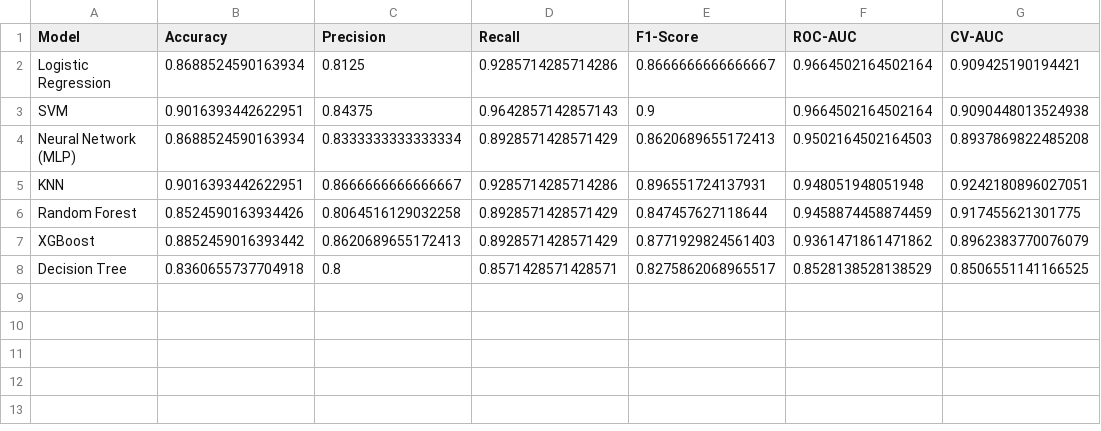
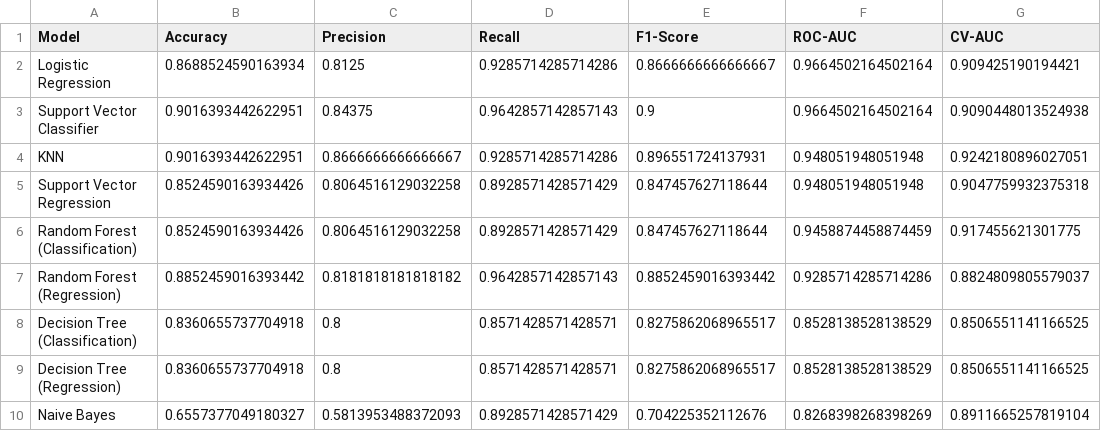
Before and after one commit to aqiba11y/heart-disease-xai, a CSV file: results/metrics.csv, drawn as a sheet.

Commit message:
Replace XGBoost and MLP with Naive Bayes and 3 regressors
- Removed: XGBoost, MLP Neural Network (not in course syllabus)
- Added: Gaussian Naive Bayes (classifier)
- Added: Decision Tree Regressor, Random Forest Regressor, Support Vector Regressor (wrapped via RegressorAsClassifier for binary tasks)
- Updated IEEE paper title to: 'Heart Disease Prediction Using Machine Learning Algorithms: A Comparative Study with Explainable AI'
- Updated results table, methodology, abstract, and bibliography accordingly
- Pipeline now compares 9 models (6 classifiers + 3 regressors)

Best results: Logistic Regression and Support Vector Classifier tie at ROC-AUC 0.966, accuracy 0.90.

```diff
--- a/results/metrics.csv
+++ b/results/metrics.csv
@@ -2,7 +2,9 @@ Model,Accuracy,Precision,Recall,F1-Score,ROC-AUC,CV-AUC
 Logistic Regression,0.8688524590163934,0.8125,0.9285714285714286,0.8666666666666667,0.9664502164502164,0.909425190194421
-SVM,0.9016393442622951,0.84375,0.9642857142857143,0.9,0.9664502164502164,0.9090448013524938
-Neural Network (MLP),0.8688524590163934,0.8333333333333334,0.8928571428571429,0.8620689655172413,0.9502164502164503,0.8937869822485208
+Support Vector Classifier,0.9016393442622951,0.84375,0.9642857142857143,0.9,0.9664502164502164,0.9090448013524938
 KNN,0.9016393442622951,0.8666666666666667,0.9285714285714286,0.896551724137931,0.948051948051948,0.9242180896027051
-Random Forest,0.8524590163934426,0.8064516129032258,0.8928571428571429,0.847457627118644,0.9458874458874459,0.917455621301775
-XGBoost,0.8852459016393442,0.8620689655172413,0.8928571428571429,0.8771929824561403,0.9361471861471862,0.8962383770076079
-Decision Tree,0.8360655737704918,0.8,0.8571428571428571,0.8275862068965517,0.8528138528138529,0.8506551141166525
+Support Vector Regression,0.8524590163934426,0.8064516129032258,0.8928571428571429,0.847457627118644,0.948051948051948,0.9047759932375318
+Random Forest (Classification),0.8524590163934426,0.8064516129032258,0.8928571428571429,0.847457627118644,0.9458874458874459,0.917455621301775
+Random Forest (Regression),0.8852459016393442,0.8181818181818182,0.9642857142857143,0.8852459016393442,0.9285714285714286,0.8824809805579037
+Decision Tree (Classification),0.8360655737704918,0.8,0.8571428571428571,0.8275862068965517,0.8528138528138529,0.8506551141166525
+Decision Tree (Regression),0.8360655737704918,0.8,0.8571428571428571,0.8275862068965517,0.8528138528138529,0.8506551141166525
+Naive Bayes,0.6557377049180327,0.5813953488372093,0.8928571428571429,0.704225352112676,0.8268398268398269,0.8911665257819104
```
Also changed, not shown: 20 other files.
